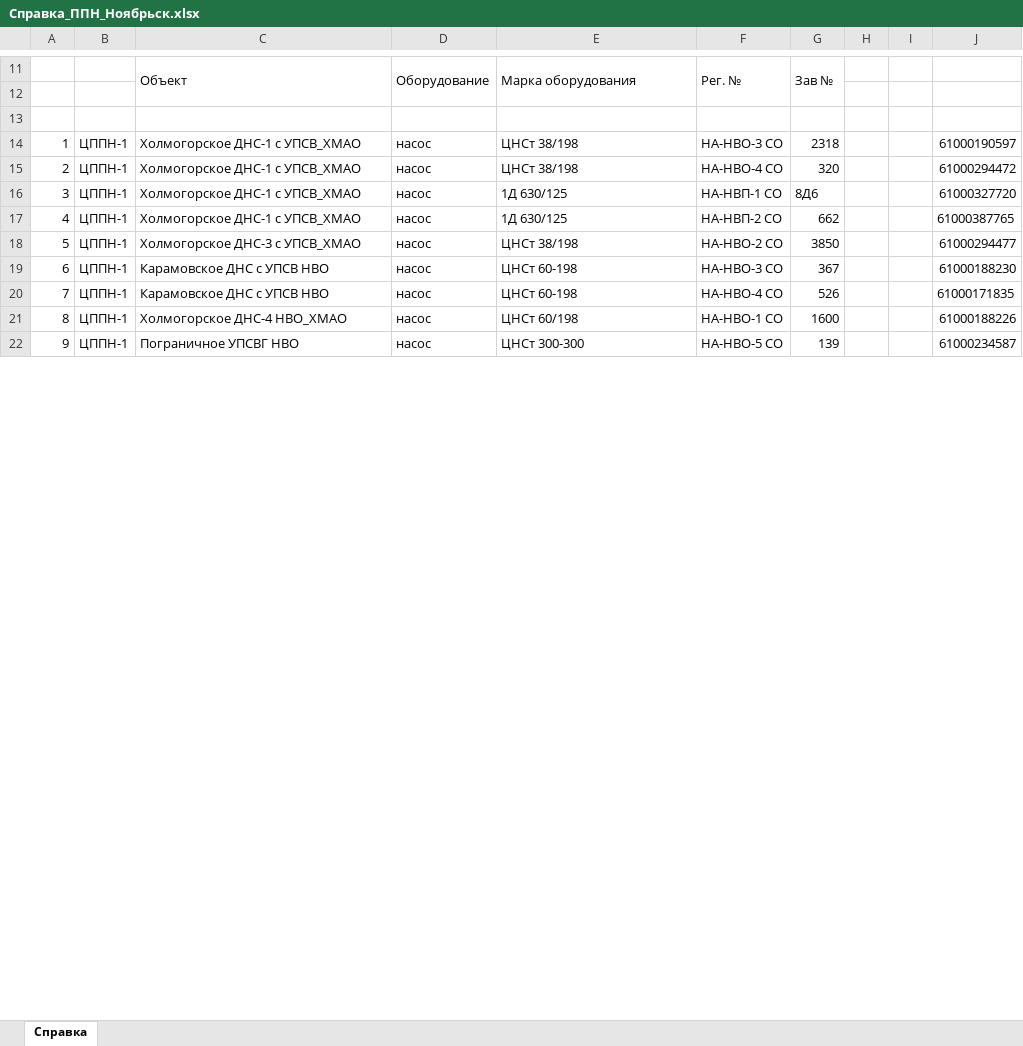
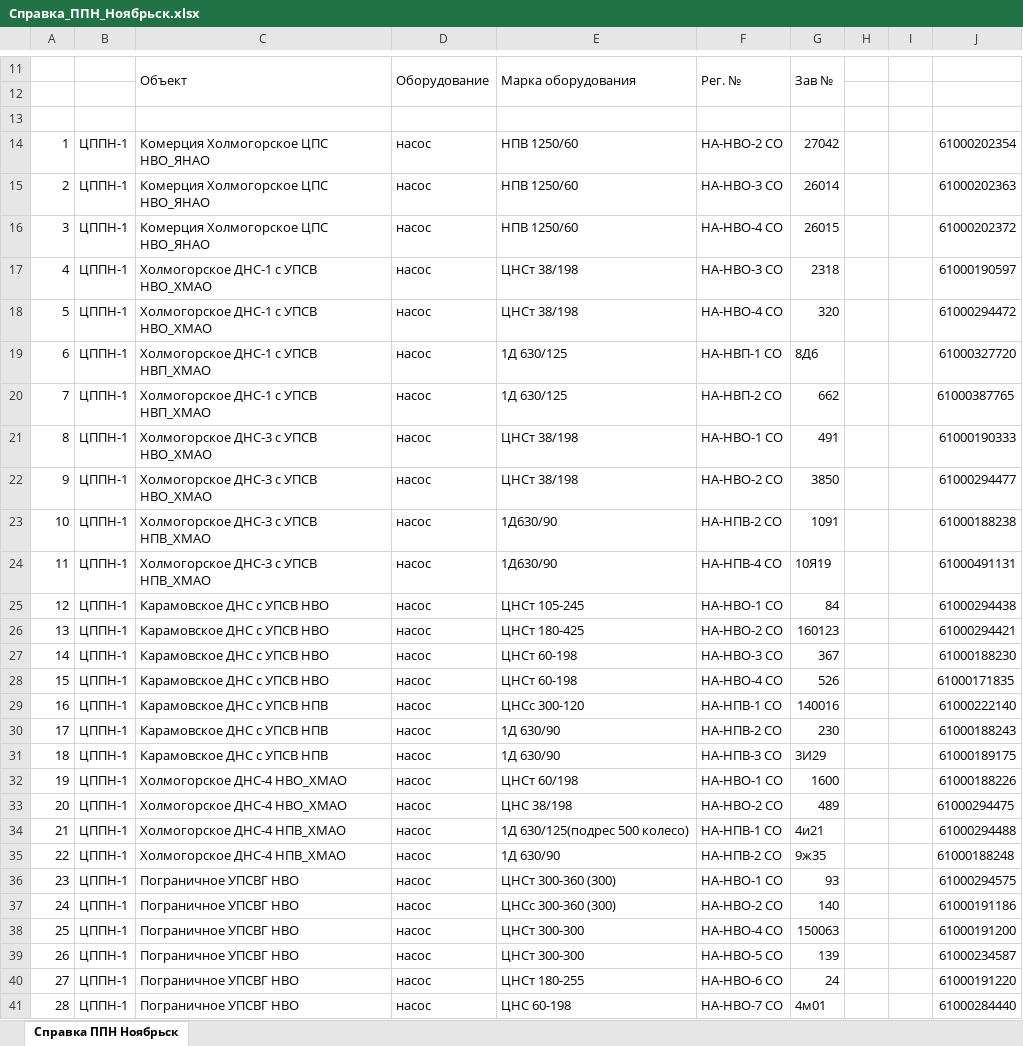
Before and after one commit to SergeyFoma/ServisPSO, an Excel workbook: Noyabrsk/Справка_ППН_Ноябрьск.xlsx, sheet Справка ППН Ноябрьск, drawn as a sheet; only a part is shown, gaps mark what is left out; values as stored, in another font and other column widths than the file's, no borders; addresses are those after the commit; the diff covers the shown part only; the diff names each change by its address in the sheet, - before the commit and + after, or states it on an @@ line.

```diff
--- a/Noyabrsk/Справка_ППН_Ноябрьск.xlsx (sheet Справка ППН Ноябрьск)
+++ b/Noyabrsk/Справка_ППН_Ноябрьск.xlsx (sheet Справка ППН Ноябрьск)
-sheet tab: Справка
+sheet tab: Справка ППН Ноябрьск
+row 14: 1 | ЦППН-1 | Комерция Холмогорское ЦПС НВО_ЯНАО | насос | НПВ 1250/60 | НА-НВО-2 СО | 27042 |  |  | 61000202354
+row 15: 2 | ЦППН-1 | Комерция Холмогорское ЦПС НВО_ЯНАО | насос | НПВ 1250/60 | НА-НВО-3 СО | 26014 |  |  | 61000202363
+row 16: 3 | ЦППН-1 | Комерция Холмогорское ЦПС НВО_ЯНАО | насос | НПВ 1250/60 | НА-НВО-4 СО | 26015 |  |  | 61000202372
-A17: 1
+A17: 4
-C17:C18: Холмогорское ДНС-1 с УПСВ_ХМАО
+C17:C18: Холмогорское ДНС-1 с УПСВ НВО_ХМАО
-A18: 2
+A18: 5
-A19: 3
+A19: 6
-C19:C20: Холмогорское ДНС-1 с УПСВ_ХМАО
+C19:C20: Холмогорское ДНС-1 с УПСВ НВП_ХМАО
-A20: 4
+A20: 7
+row 21: 8 | ЦППН-1 | Холмогорское ДНС-3 с УПСВ НВО_ХМАО | насос | ЦНСт 38/198 | НА-НВО-1 СО | 491 |  |  | 61000190333
-A22: 5
+A22: 9
-C22: Холмогорское ДНС-3 с УПСВ_ХМАО
+C22: Холмогорское ДНС-3 с УПСВ НВО_ХМАО
+row 23: 10 | ЦППН-1 | Холмогорское ДНС-3 с УПСВ НПВ_ХМАО | насос | 1Д630/90 | НА-НПВ-2 СО | 1091 |  |  | 61000188238
+row 24: 11 | ЦППН-1 | Холмогорское ДНС-3 с УПСВ НПВ_ХМАО | насос | 1Д630/90 | НА-НПВ-4 СО | 10Я19 |  |  | 61000491131
+row 25: 12 | ЦППН-1 | Карамовское ДНС с УПСВ НВО | насос | ЦНСт 105-245 | НА-НВО-1 СО | 84 |  |  | 61000294438
+row 26: 13 | ЦППН-1 | Карамовское ДНС с УПСВ НВО | насос | ЦНСт 180-425 | НА-НВО-2 СО | 160123 |  |  | 61000294421
-A27: 6
+A27: 14
-A28: 7
+A28: 15
+row 29: 16 | ЦППН-1 | Карамовское ДНС с УПСВ НПВ | насос | ЦНСс 300-120 | НА-НПВ-1 СО | 140016 |  |  | 61000222140
+row 30: 17 | ЦППН-1 | Карамовское ДНС с УПСВ НПВ | насос | 1Д 630/90 | НА-НПВ-2 СО | 230 |  |  | 61000188243
+row 31: 18 | ЦППН-1 | Карамовское ДНС с УПСВ НПВ | насос | 1Д 630/90 | НА-НПВ-3 СО | 3И29 |  |  | 61000189175
-A32: 8
+A32: 19
+row 33: 20 | ЦППН-1 | Холмогорское ДНС-4 НВО_ХМАО | насос | ЦНС 38/198 | НА-НВО-2 СО | 489 |  |  | 61000294475
+row 34: 21 | ЦППН-1 | Холмогорское ДНС-4 НПВ_ХМАО | насос | 1Д 630/125(подрес 500 колесо) | НА-НПВ-1 СО | 4и21 |  |  | 61000294488
+row 35: 22 | ЦППН-1 | Холмогорское ДНС-4 НПВ_ХМАО | насос | 1Д 630/90 | НА-НПВ-2 СО | 9ж35 |  |  | 61000188248
+row 36: 23 | ЦППН-1 | Пограничное УПСВГ НВО | насос | ЦНСт 300-360 (300) | НА-НВО-1 СО | 93 |  |  | 61000294575
+row 37: 24 | ЦППН-1 | Пограничное УПСВГ НВО | насос | ЦНСс 300-360 (300) | НА-НВО-2 СО | 140 |  |  | 61000191186
+row 38: 25 | ЦППН-1 | Пограничное УПСВГ НВО | насос | ЦНСт 300-300 | НА-НВО-4 СО | 150063 |  |  | 61000191200
-A39: 9
+A39: 26
+row 40: 27 | ЦППН-1 | Пограничное УПСВГ НВО | насос | ЦНСт 180-255 | НА-НВО-6 СО | 24 |  |  | 61000191220
+row 41: 28 | ЦППН-1 | Пограничное УПСВГ НВО | насос | ЦНС 60-198 | НА-НВО-7 СО | 4м01 |  |  | 61000284440
```
Also changed, not shown: 35 added rows, 14 removed rows and 14 edited cells elsewhere in this sheet, Vingapur/План 09 Н.xlsx, Vingapur/Справка_ППН_Vingapur.xlsx, 10 other files.
